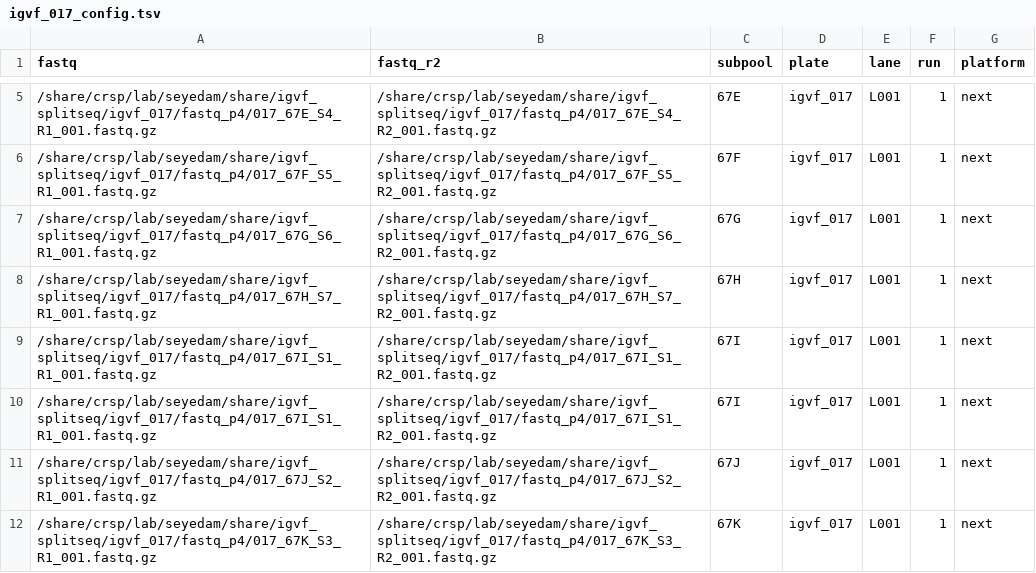
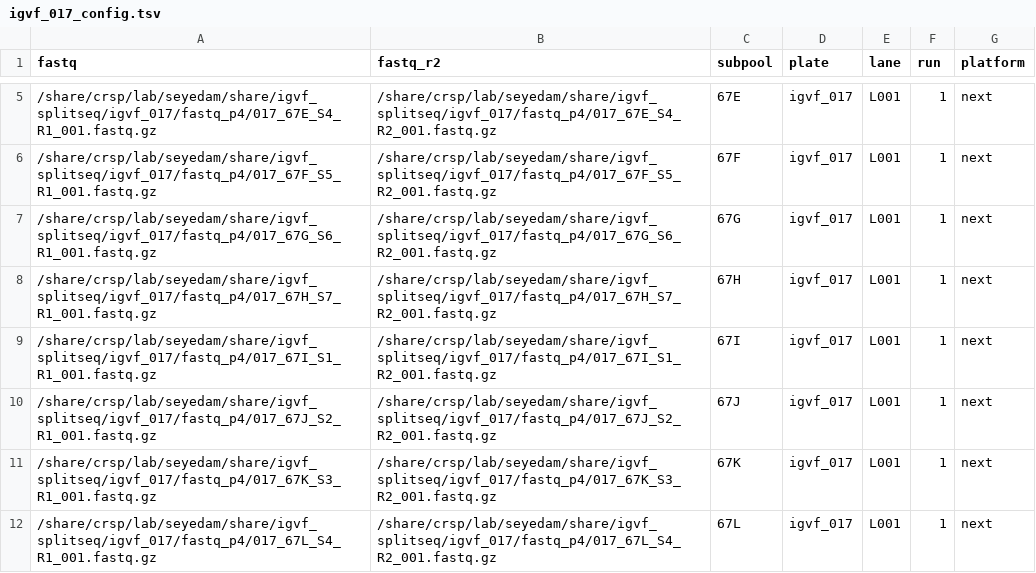
Before and after one commit to gfilimban/parse_pipeline, a TSV file: configs/igvf_017_config.tsv, drawn as a sheet; only a part is shown, gaps mark what is left out; the shorter side is filled out with more unchanged rows.

Commit message:
Update igvf_017_config.tsv

```diff
--- a/configs/igvf_017_config.tsv
+++ b/configs/igvf_017_config.tsv
@@ -9,3 +9,2 @@ fastq	fastq_r2	subpool	plate	lane	run	platform
 /share/crsp/lab/seyedam/share/igvf_splitseq/igvf_017/fastq_p4/017_67I_S1_R1_001.fastq.gz	/share/crsp/lab/seyedam/share/igvf_splitseq/igvf_017/fastq_p4/017_67I_S1_R2_001.fastq.gz	67I	igvf_017	L001	1	next
-/share/crsp/lab/seyedam/share/igvf_splitseq/igvf_017/fastq_p4/017_67I_S1_R1_001.fastq.gz	/share/crsp/lab/seyedam/share/igvf_splitseq/igvf_017/fastq_p4/017_67I_S1_R2_001.fastq.gz	67I	igvf_017	L001	1	next
 /share/crsp/lab/seyedam/share/igvf_splitseq/igvf_017/fastq_p4/017_67J_S2_R1_001.fastq.gz	/share/crsp/lab/seyedam/share/igvf_splitseq/igvf_017/fastq_p4/017_67J_S2_R2_001.fastq.gz	67J	igvf_017	L001	1	next
```
